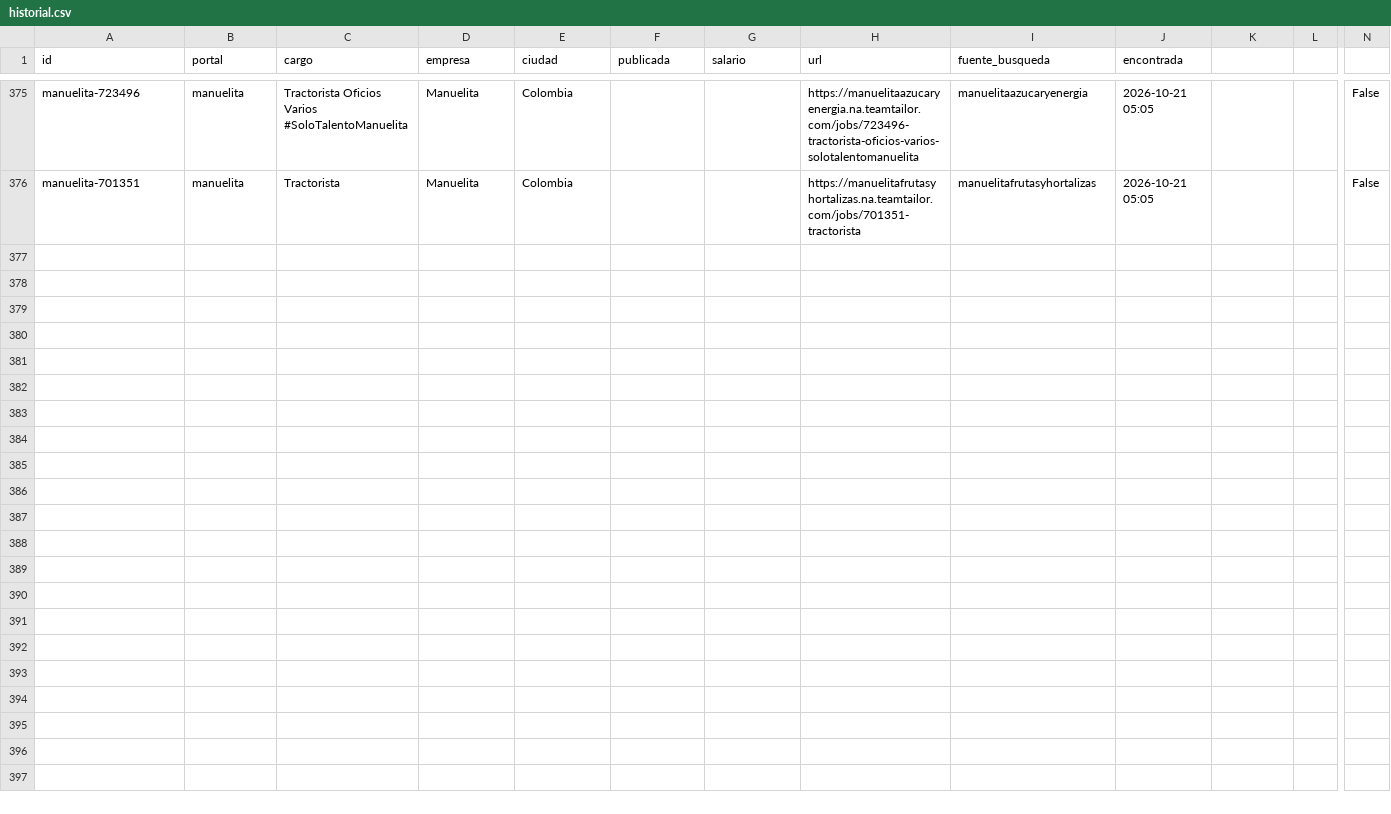
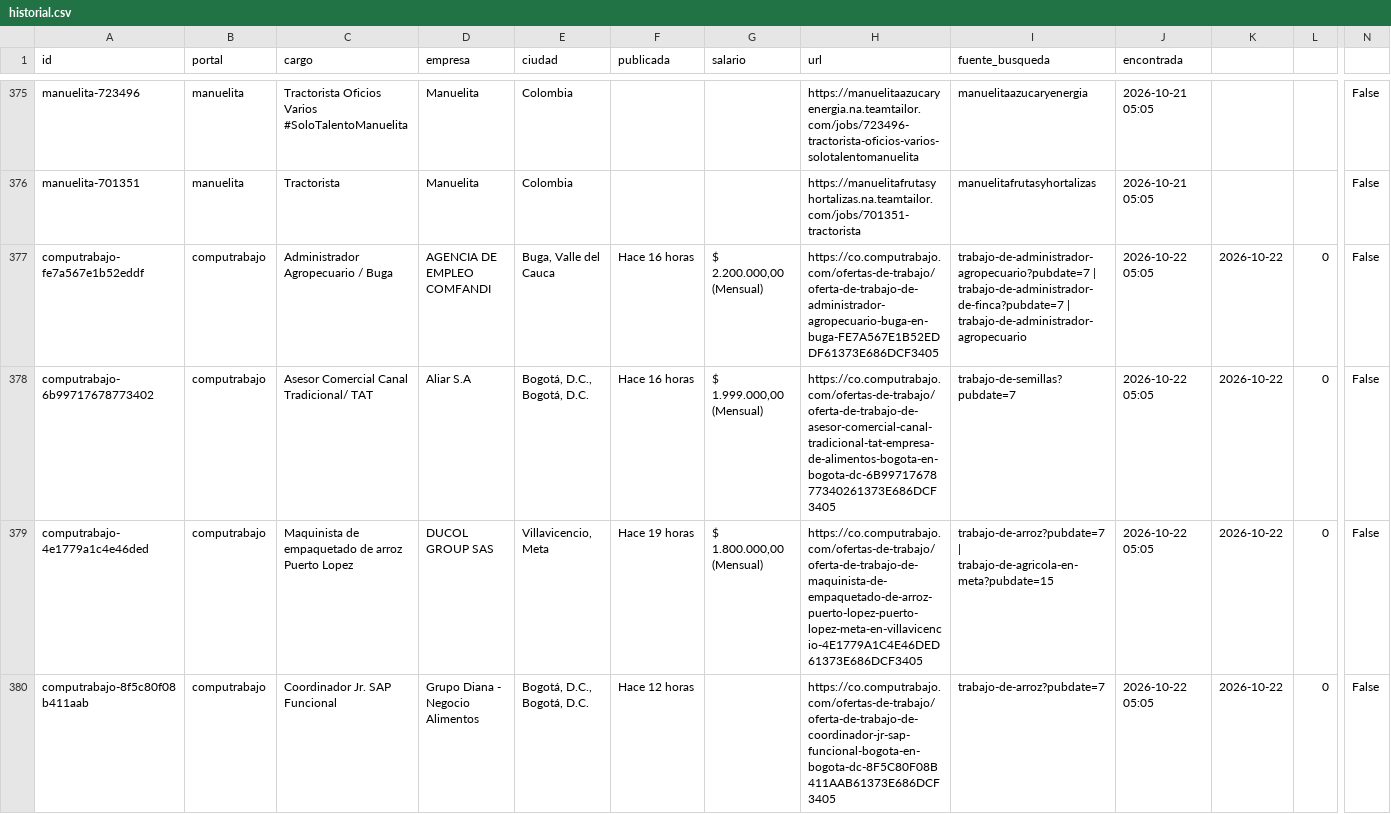
Before and after one commit to vargas9504/vacantes-agro-robot, a CSV file: data/historial.csv, drawn as a sheet; only a part is shown, gaps mark what is left out; rows hold the shown columns only; the diff covers the shown part only; the diff names each change by its address in the sheet, - before the commit and + after, or states it on an @@ line.

```diff
--- a/data/historial.csv
+++ b/data/historial.csv
+row 377: computrabajo-fe7a567e1b52eddf | computrabajo | Administrador Agropecuario / Buga | AGENCIA DE EMPLEO COMFANDI | Buga, Valle del Cauca | Hace 16 horas | $ 2.200.000,00 (Mensual) | https://co.computrabajo.com/ofertas-de-trabajo/oferta-de-trabajo-de-administrador-agropecuario-buga-en-buga-FE7A567E1B52EDDF61373E686DCF3405 | trabajo-de-administrador-agropecuario?pubdate=7 | trabajo-de-administrador-de-finca?pubdate=7 | trabajo-de-administrador-agropecuario | 2026-10-22 05:05 | 2026-10-22 | 0 | False
+row 378: computrabajo-6b99717678773402 | computrabajo | Asesor Comercial Canal Tradicional/ TAT | Aliar S.A | Bogotá, D.C., Bogotá, D.C. | Hace 16 horas | $ 1.999.000,00 (Mensual) | https://co.computrabajo.com/ofertas-de-trabajo/oferta-de-trabajo-de-asesor-comercial-canal-tradicional-tat-empresa-de-alimentos-bogota-en-bogota-dc-6B9971767877340261373E686DCF3405 | trabajo-de-semillas?pubdate=7 | 2026-10-22 05:05 | 2026-10-22 | 0 | False
+row 379: computrabajo-4e1779a1c4e46ded | computrabajo | Maquinista de empaquetado de arroz Puerto Lopez | DUCOL GROUP SAS | Villavicencio, Meta | Hace 19 horas | $ 1.800.000,00 (Mensual) | https://co.computrabajo.com/ofertas-de-trabajo/oferta-de-trabajo-de-maquinista-de-empaquetado-de-arroz-puerto-lopez-puerto-lopez-meta-en-villavicencio-4E1779A1C4E46DED61373E686DCF3405 | trabajo-de-arroz?pubdate=7 | trabajo-de-agricola-en-meta?pubdate=15 | 2026-10-22 05:05 | 2026-10-22 | 0 | False
+row 380: computrabajo-8f5c80f08b411aab | computrabajo | Coordinador Jr. SAP Funcional | Grupo Diana - Negocio Alimentos | Bogotá, D.C., Bogotá, D.C. | Hace 12 horas |  | https://co.computrabajo.com/ofertas-de-trabajo/oferta-de-trabajo-de-coordinador-jr-sap-funcional-bogota-en-bogota-dc-8F5C80F08B411AAB61373E686DCF3405 | trabajo-de-arroz?pubdate=7 | 2026-10-22 05:05 | 2026-10-22 | 0 | False
```
Also changed, not shown: 3 added rows elsewhere in this file, data/nuevas.csv, 6 other files.
